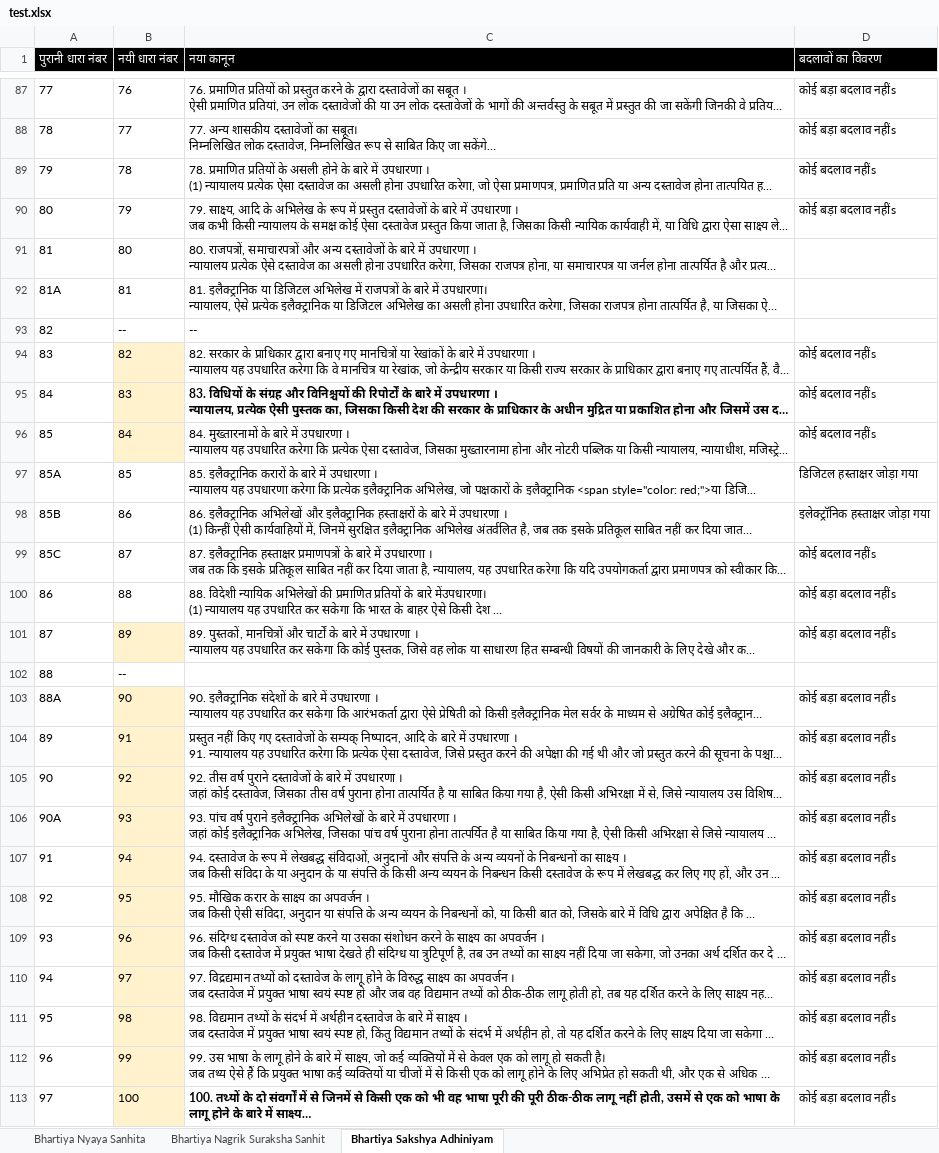
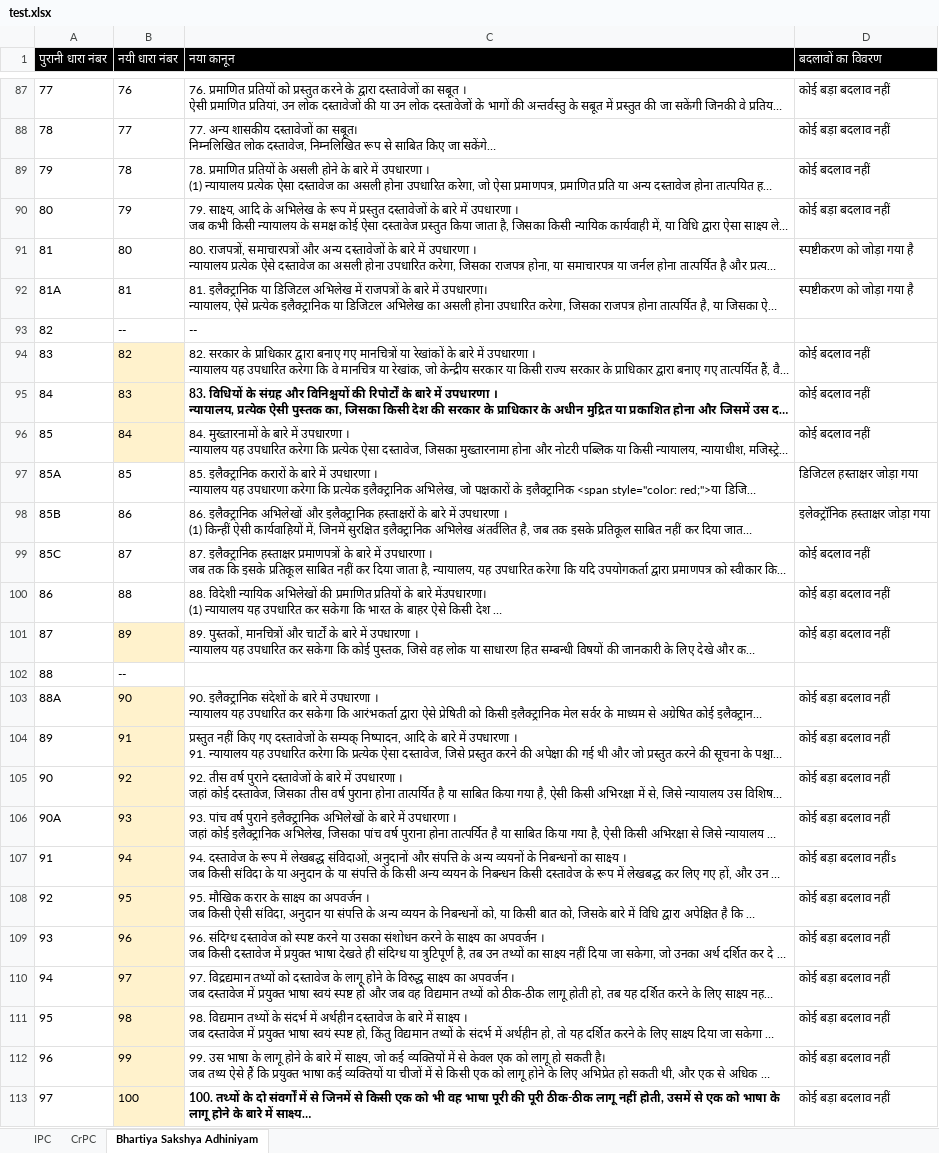
Before and after one commit to CSJIndia/lawApp, an Excel workbook: public/test.xlsx, sheet Bhartiya Sakshya Adhiniyam, drawn as a sheet; only a part is shown, gaps mark what is left out; long unchanged cells end in …; values as stored, in another font and other column widths than the file's, no borders; the diff covers the shown part only; the diff names each change by its address in the sheet, - before the commit and + after, or states it on an @@ line.

```diff
--- a/public/test.xlsx (sheet Bhartiya Sakshya Adhiniyam)
+++ b/public/test.xlsx (sheet Bhartiya Sakshya Adhiniyam)
-sheet tab: Bhartiya Nyaya Sanhita
+sheet tab: IPC
-sheet tab: Bhartiya Nagrik Suraksha Sanhit
+sheet tab: CrPC
-D87:D88 (बदलावों का विवरण): कोई बड़ा बदलाव नहींs
+D87:D88 (बदलावों का विवरण): कोई बड़ा बदलाव नहीं
-D89 (बदलावों का विवरण): कोई बदलाव नहींs
+D89 (बदलावों का विवरण): कोई बदलाव नहीं
-D90 (बदलावों का विवरण): कोई बड़ा बदलाव नहींs
+D90 (बदलावों का विवरण): कोई बड़ा बदलाव नहीं
-D91:D92 (बदलावों का विवरण): (empty)
+D91:D92 (बदलावों का विवरण): स्पष्टीकरण को जोड़ा गया है
-D94:D96 (बदलावों का विवरण): कोई बदलाव नहींs
+D94:D96 (बदलावों का विवरण): कोई बदलाव नहीं
-D99 (बदलावों का विवरण): कोई बदलाव नहींs
+D99 (बदलावों का विवरण): कोई बदलाव नहीं
-D100:D101 (बदलावों का विवरण): कोई बड़ा बदलाव नहींs
+D100:D101 (बदलावों का विवरण): कोई बड़ा बदलाव नहीं
-D103:D106 (बदलावों का विवरण): कोई बड़ा बदलाव नहींs
+D103:D106 (बदलावों का विवरण): कोई बड़ा बदलाव नहीं
-D108:D113 (बदलावों का विवरण): कोई बड़ा बदलाव नहींs
+D108:D113 (बदलावों का विवरण): कोई बड़ा बदलाव नहीं
```
Also changed, not shown: 85 edited cells elsewhere in this sheet, sheet IPC, sheet CrPC, src/test.xlsx, 5 other files.
